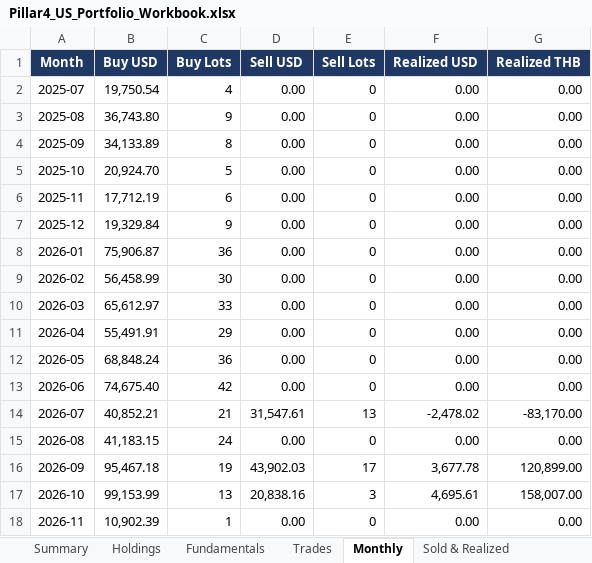
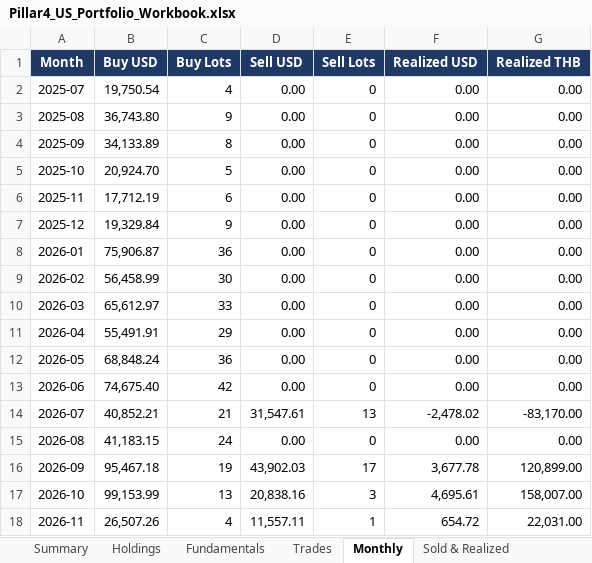
Before and after one commit to sakulratpradit/p4-trrsg5, an Excel workbook: src/Pillar4_US_Portfolio_Workbook.xlsx, sheet Monthly, drawn as a sheet; values as stored, in another font and other column widths than the file's, no borders; the diff names each change by its address in the sheet, - before the commit and + after, or states it on an @@ line.

```diff
--- a/src/Pillar4_US_Portfolio_Workbook.xlsx (sheet Monthly)
+++ b/src/Pillar4_US_Portfolio_Workbook.xlsx (sheet Monthly)
-B18 (Buy USD): 10,902.39
+B18 (Buy USD): 26,507.26
-C18 (Buy Lots): 1
+C18 (Buy Lots): 4
-D18 (Sell USD): 0.00
+D18 (Sell USD): 11,557.11
-E18 (Sell Lots): 0
+E18 (Sell Lots): 1
-F18 (Realized USD): 0.00
+F18 (Realized USD): 654.72
-G18 (Realized THB): 0.00
+G18 (Realized THB): 22,031.00
```
Also changed, not shown: sheet Fundamentals, sheet Trades, sheet Holdings, sheet Summary, sheet Sold & Realized, 3 other files.
